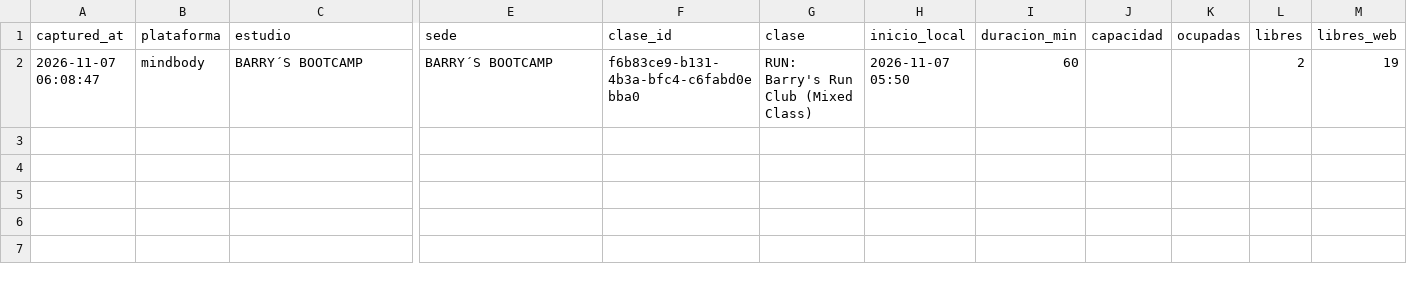
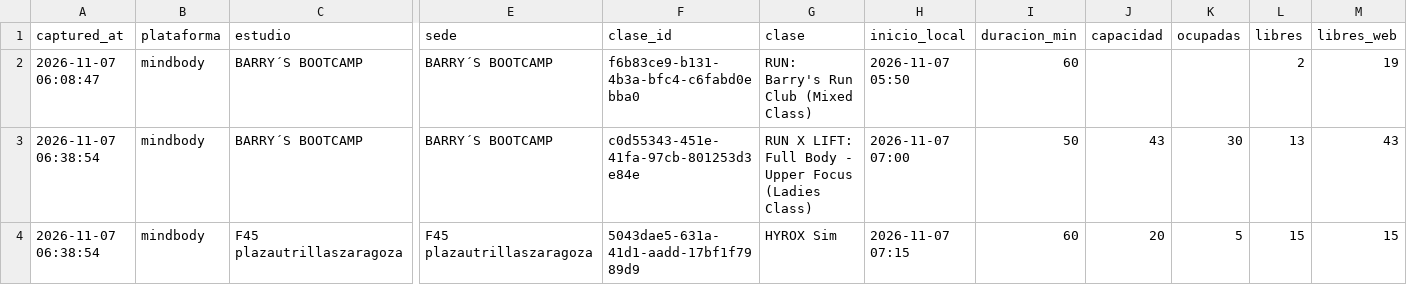
Before and after one commit to fedeloap/ocupacion-beatcore, a CSV file: data/2026-11-07.csv, drawn as a sheet; only a part is shown, gaps mark what is left out; rows hold the shown columns only; the diff names each change by its address in the sheet, - before the commit and + after, or states it on an @@ line.

```diff
--- a/data/2026-11-07.csv
+++ b/data/2026-11-07.csv
+row 3: 2026-11-07 06:38:54 | mindbody | BARRY´S BOOTCAMP | BARRY´S BOOTCAMP | c0d55343-451e-41fa-97cb-801253d3e84e | RUN X LIFT: Full Body - Upper Focus (Ladies Class) | 2026-11-07 07:00 | 50 | 43 | 30 | 13 | 43
+row 4: 2026-11-07 06:38:54 | mindbody | F45 plazautrillaszaragoza | F45 plazautrillaszaragoza | 5043dae5-631a-41d1-aadd-17bf1f7989d9 | HYROX Sim | 2026-11-07 07:15 | 60 | 20 | 5 | 15 | 15
```
Also changed, not shown: 1 other file.
